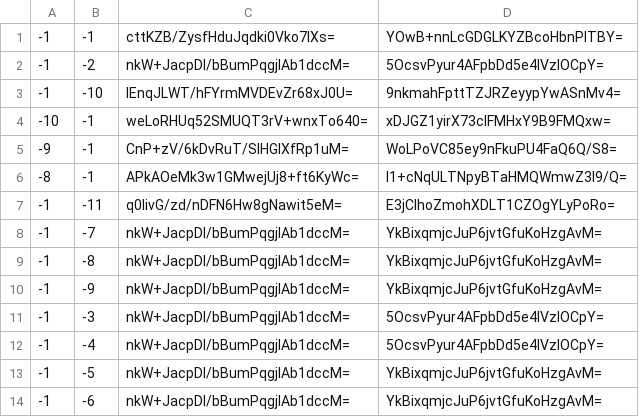
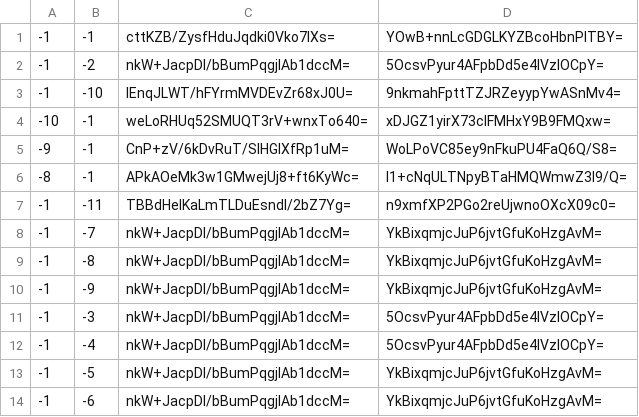
Before and after one commit to Brehtyn/brentyns.com-pipeline, a CSV file: public/unmined/tiles/zoom.-2/metadata/k.-1.-1.csv, drawn as a sheet.

```diff
--- a/public/unmined/tiles/zoom.-2/metadata/k.-1.-1.csv
+++ b/public/unmined/tiles/zoom.-2/metadata/k.-1.-1.csv
@@ -6,3 +6,3 @@
 -8,-1,APkAOeMk3w1GMwejUj8+ft6KyWc=,l1+cNqULTNpyBTaHMQWmwZ3I9/Q=
--1,-11,q0IivG/zd/nDFN6Hw8gNawit5eM=,E3jCIhoZmohXDLT1CZOgYLyPoRo=
+-1,-11,TBBdHelKaLmTLDuEsndI/2bZ7Yg=,n9xmfXP2PGo2reUjwnoOXcX09c0=
 -1,-7,nkW+JacpDI/bBumPqgjIAb1dccM=,YkBixqmjcJuP6jvtGfuKoHzgAvM=
```
Also changed, not shown: public/unmined/tiles/zoom.-1/metadata/k.-1.-1.csv, public/unmined/tiles/zoom.-3/metadata/k.-1.-1.csv, 4 other files.
